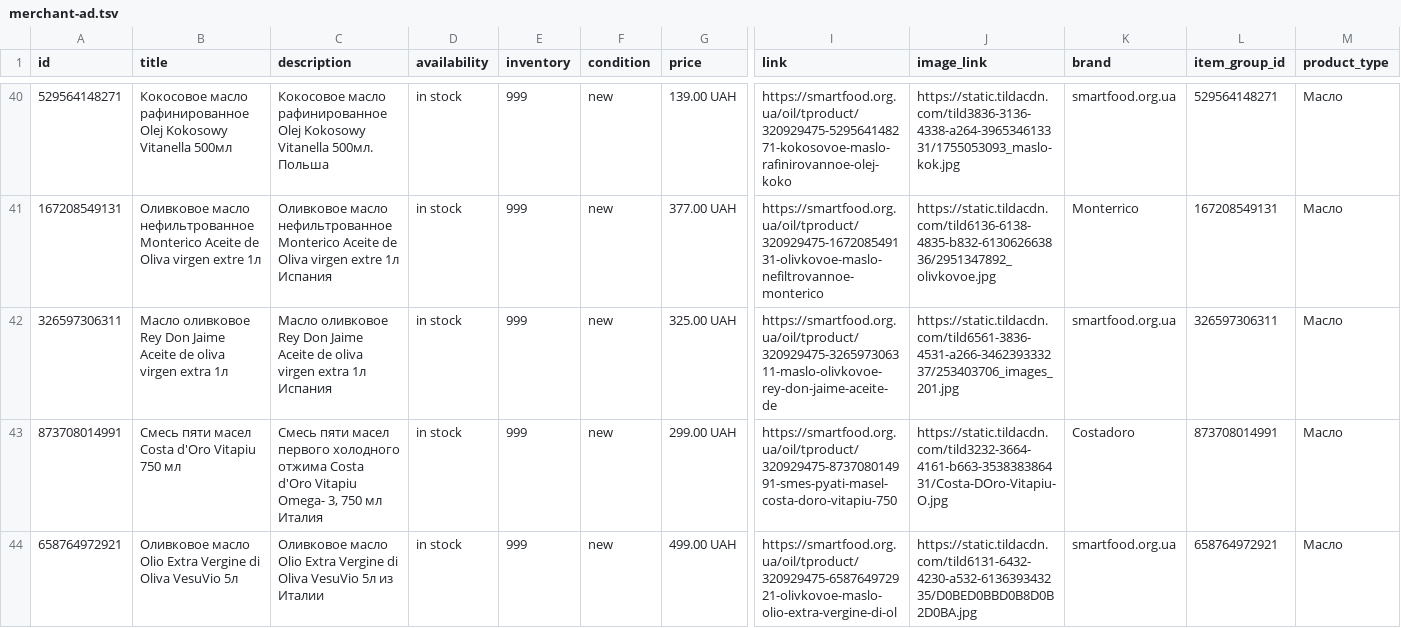
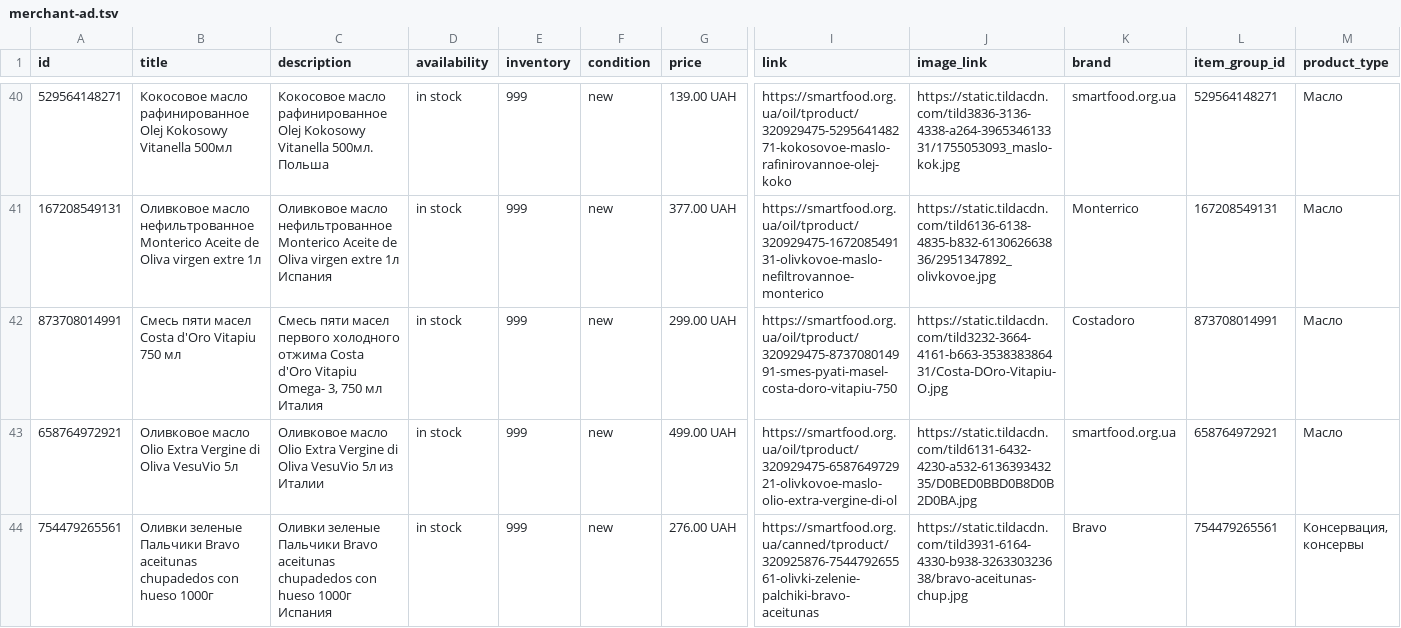
Before and after one commit to x35a/feed-handlers, a TSV file: output/merchant-ad.tsv, drawn as a sheet; only a part is shown, gaps mark what is left out; the shorter side is filled out with more unchanged rows; rows hold the shown columns only; the diff covers the shown part only; the diff names each change by its address in the sheet, - before the commit and + after, or states it on an @@ line.

```diff
--- a/output/merchant-ad.tsv
+++ b/output/merchant-ad.tsv
-row 42: 326597306311 | Масло оливковое Rey Don Jaime Aceite de oliva virgen extra 1л | Масло оливковое Rey Don Jaime Aceite de oliva virgen extra 1л Испания | in stock | 999 | new | 325.00 UAH | https://smartfood.org.ua/oil/tproduct/320929475-326597306311-maslo-olivkovoe-rey-don-jaime-aceite-de | https://static.tildacdn.com/tild6561-3836-4531-a266-346239333237/253403706_images_201.jpg | smartfood.org.ua | 326597306311 | Масло
```
Also changed, not shown: 2 removed rows and 4 edited cells elsewhere in this file, 2 other files.
